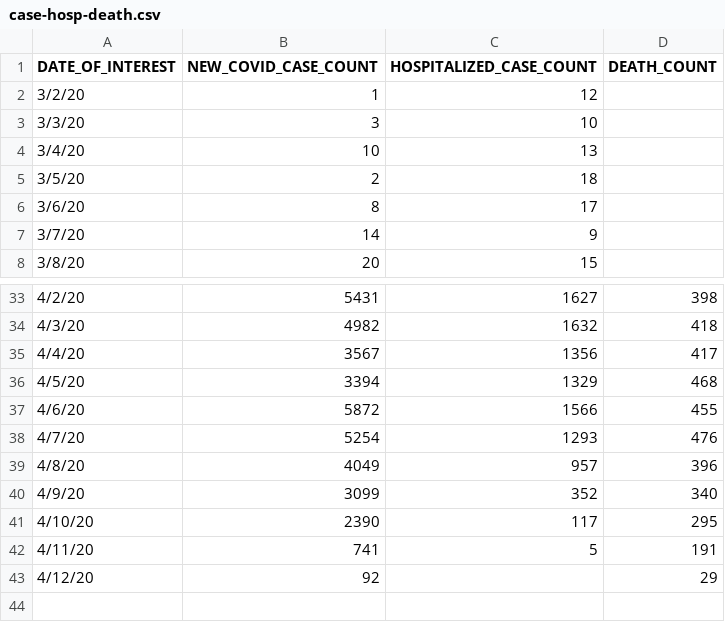
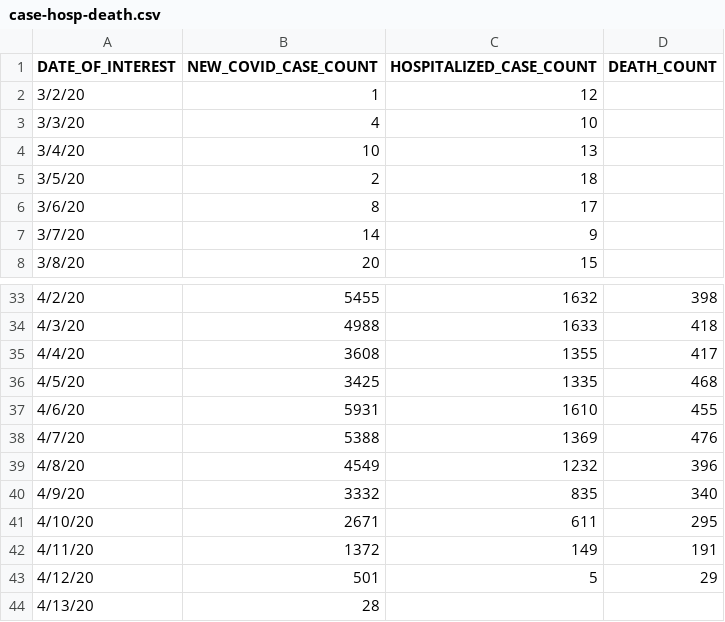
Before and after one commit to MylesBorins/my-corona-data, a CSV file: case-hosp-death.csv, drawn as a sheet; only a part is shown, gaps mark what is left out; the diff covers the shown part only.

```diff
--- a/case-hosp-death.csv
+++ b/case-hosp-death.csv
@@ -2,3 +2,3 @@
 3/2/20,1,12,
-3/3/20,3,10,
+3/3/20,4,10,
 3/4/20,10,13,
@@ -33,11 +33,12 @@
-4/2/20,5431,1627,398
-4/3/20,4982,1632,418
-4/4/20,3567,1356,417
-4/5/20,3394,1329,468
-4/6/20,5872,1566,455
-4/7/20,5254,1293,476
-4/8/20,4049,957,396
-4/9/20,3099,352,340
-4/10/20,2390,117,295
-4/11/20,741,5,191
-4/12/20,92,,29
+4/2/20,5455,1632,398
+4/3/20,4988,1633,418
+4/4/20,3608,1355,417
+4/5/20,3425,1335,468
+4/6/20,5931,1610,455
+4/7/20,5388,1369,476
+4/8/20,4549,1232,396
+4/9/20,3332,835,340
+4/10/20,2671,611,295
+4/11/20,1372,149,191
+4/12/20,501,5,29
+4/13/20,28,,
```
Also changed, not shown: 31 edited cells elsewhere in this file, by-age.csv, tests-by-zcta.csv, 3 other files.
